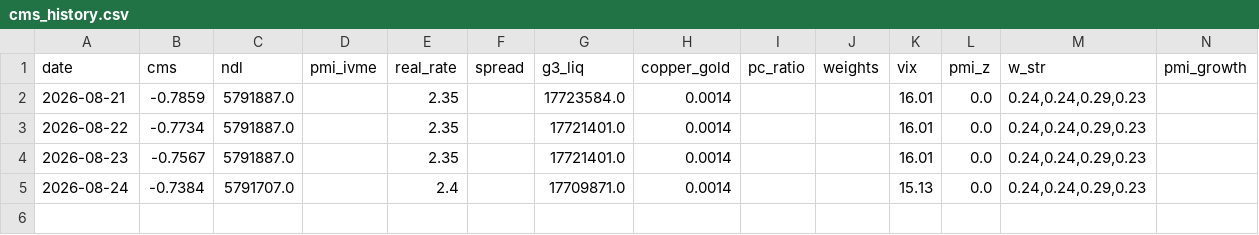
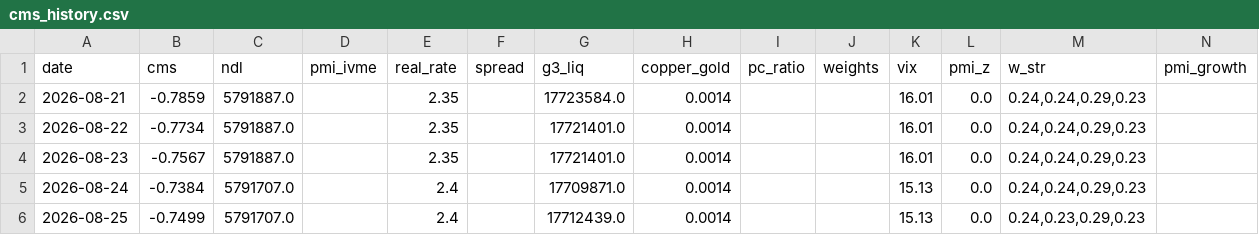
Before and after one commit to evsayar33-oss/macro-sentinel, a CSV file: cms_history.csv, drawn as a sheet; only a part is shown; rows hold the shown columns only; the diff names each change by its address in the sheet, - before the commit and + after, or states it on an @@ line.

Commit message:
Update CMS History: Tue Aug 25 00:52:34 UTC 2026

```diff
--- a/cms_history.csv
+++ b/cms_history.csv
+row 6: 2026-08-25 | -0.7499 | 5791707.0 |  | 2.4 |  | 17712439.0 | 0.0014 |  |  | 15.13 | 0.0 | 0.24,0.23,0.29,0.23
```
